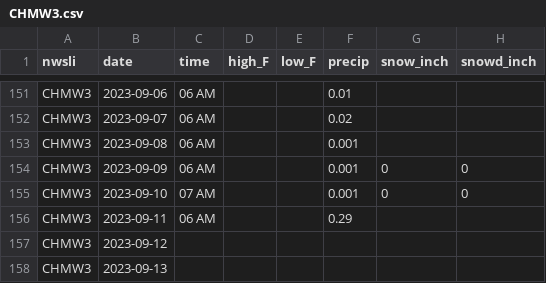
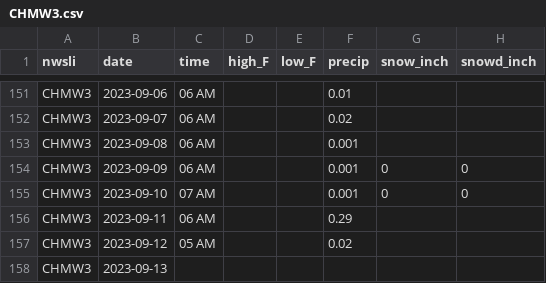
Before and after one commit to acperkins3/GDD-Plots-2023, a CSV file: CHMW3.csv, drawn as a sheet; only a part is shown, gaps mark what is left out.

```diff
--- a/CHMW3.csv
+++ b/CHMW3.csv
@@ -156,3 +156,3 @@ CHMW3,2023-09-10,07 AM,,,0.001,0,0
 CHMW3,2023-09-11,06 AM,,,0.29,,
-CHMW3,2023-09-12,,,,,,
+CHMW3,2023-09-12,05 AM,,,0.02,,
 CHMW3,2023-09-13,,,,,,
```
Also changed, not shown: ARLVisualCrossing.csv, Hancock.csv, 3 other files.
